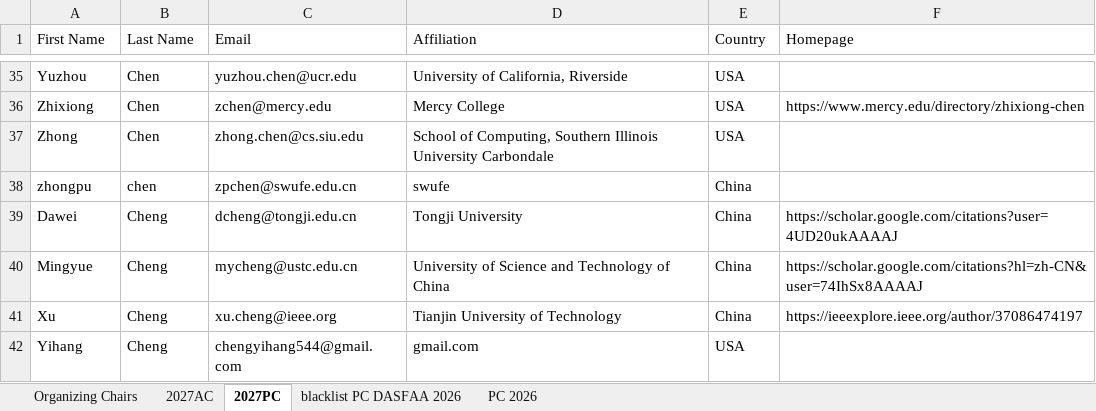
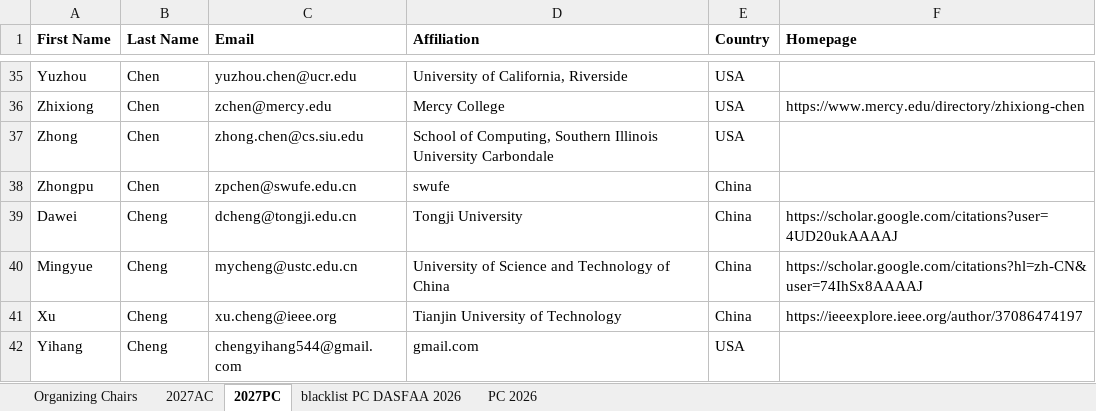
Before and after one commit to dasfaa2027/dasfaa2027.github.io, an Excel workbook: info/DASFAA Organization Committee.xlsx, sheet 2027PC, drawn as a sheet; only a part is shown, gaps mark what is left out; values as stored, in another font and other column widths than the file's, no borders; the diff names each change by its address in the sheet, - before the commit and + after, or states it on an @@ line.

```diff
--- a/info/DASFAA Organization Committee.xlsx (sheet 2027PC)
+++ b/info/DASFAA Organization Committee.xlsx (sheet 2027PC)
-A1:F1 bold: off
+A1:F1 bold: on
-A38 (First Name): zhongpu
+A38 (First Name): Zhongpu
-B38 (Last Name): chen
+B38 (Last Name): Chen
```
Also changed, not shown: sheet 2027AC, sheet Organizing Chairs, 57 other files.
